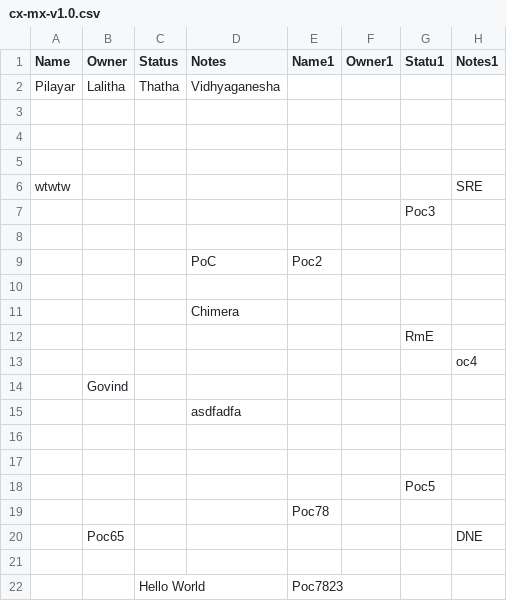
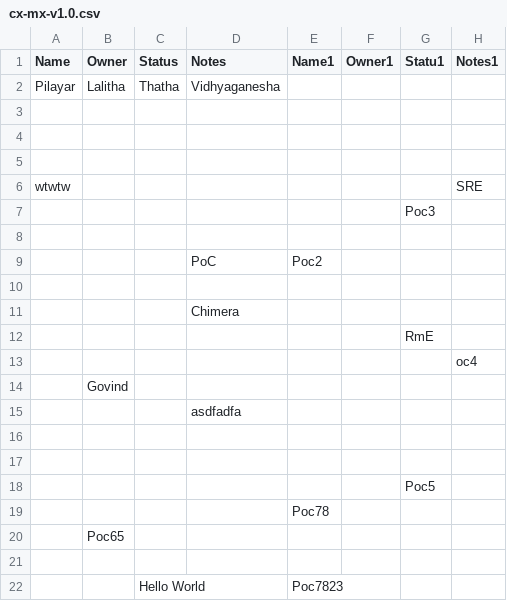
Before and after one commit to pilayar76/cx-mx, a CSV file: cx-mx-v1.0.csv, drawn as a sheet.

Commit message:
Excel → CSV by Devaraj, Govindaraj (Support Engineer SRE) at 2025-08-29 16:18:21 (GMT)

```diff
--- a/cx-mx-v1.0.csv
+++ b/cx-mx-v1.0.csv
@@ -19,3 +19,3 @@ wtwtw,,,,,,,SRE
 ,,,,Poc78,,,
-,Poc65,,,,,,DNE
+,Poc65,,,,,,
 ,,,,,,,
```
